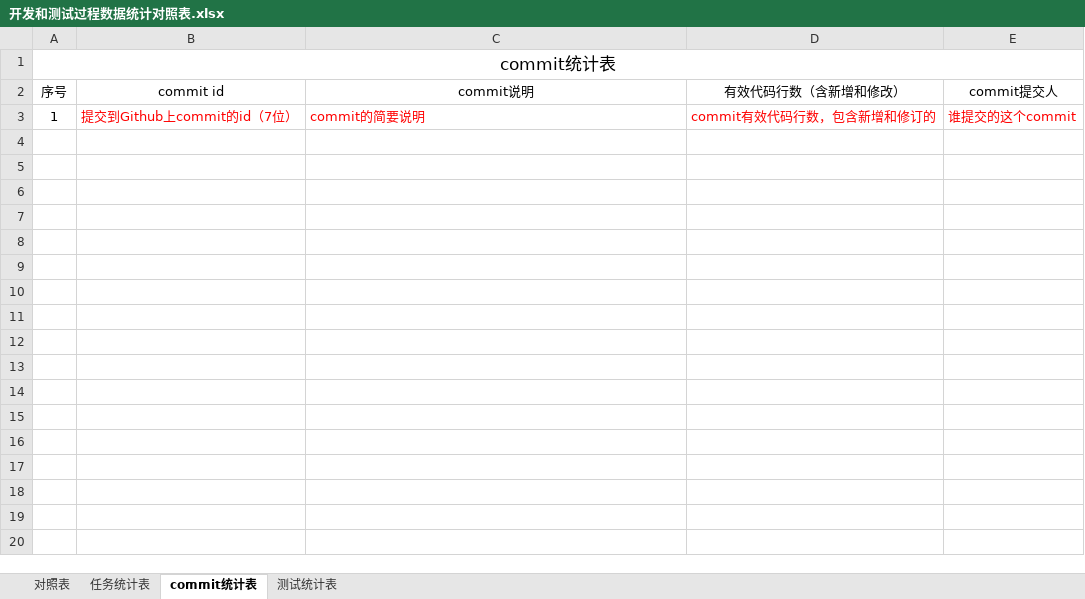
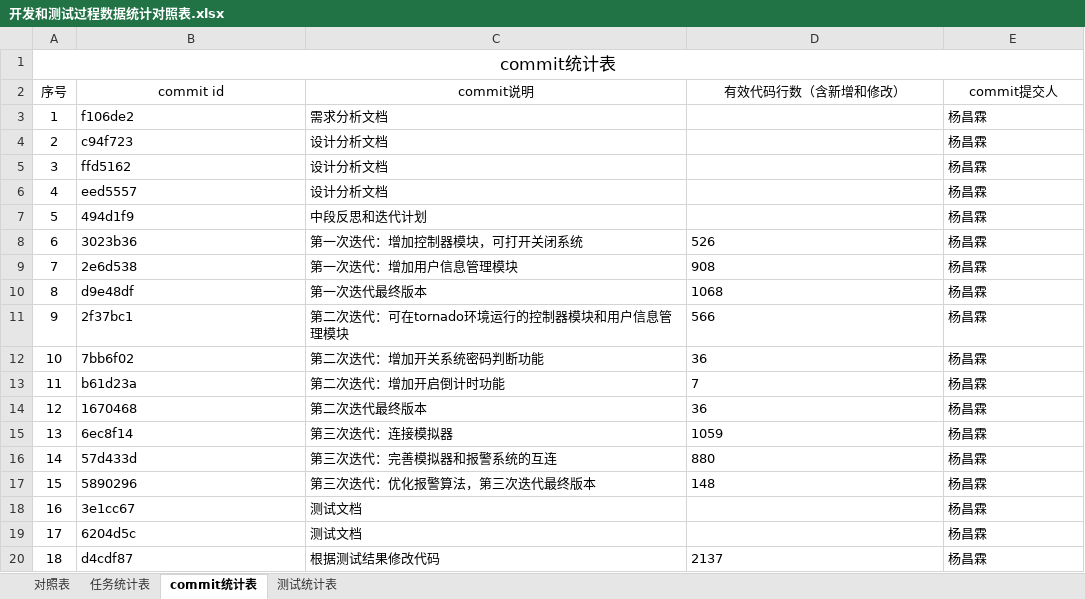
Before and after one commit to sebuaa2019/Team110, an Excel workbook: 开发和测试过程数据统计对照表.xlsx, sheet commit统计表, drawn as a sheet; values as stored, in another font and other column widths than the file's, no borders; the diff names each change by its address in the sheet, - before the commit and + after, or states it on an @@ line.

```diff
--- a/开发和测试过程数据统计对照表.xlsx (sheet commit统计表)
+++ b/开发和测试过程数据统计对照表.xlsx (sheet commit统计表)
-B3 (commit id): 提交到Github上commit的id（7位）
+B3 (commit id): f106de2
-B3:C3 text colour: #FF0000
+B3:C3 text colour: black
-C3 (commit说明): commit的简要说明
+C3 (commit说明): 需求分析文档
-D3 (有效代码行数（含新增和修改）): commit有效代码行数，包含新增和修订的
+D3 (有效代码行数（含新增和修改）): (empty)
-E3 (commit提交人): 谁提交的这个commit
+E3 (commit提交人): 杨昌霖
-E3 text colour: #FF0000
+E3 text colour: black
+row 4: 2 | c94f723 | 设计分析文档 |  | 杨昌霖
+row 5: 3 | ffd5162 | 设计分析文档 |  | 杨昌霖
+row 6: 4 | eed5557 | 设计分析文档 |  | 杨昌霖
+row 7: 5 | 494d1f9 | 中段反思和迭代计划 |  | 杨昌霖
+row 8: 6 | 3023b36 | 第一次迭代：增加控制器模块，可打开关闭系统 | 526 | 杨昌霖
+row 9: 7 | 2e6d538 | 第一次迭代：增加用户信息管理模块 | 908 | 杨昌霖
+row 10: 8 | d9e48df | 第一次迭代最终版本 | 1068 | 杨昌霖
+row 11: 9 | 2f37bc1 | 第二次迭代：可在tornado环境运行的控制器模块和用户信息管理模块 | 566 | 杨昌霖
+row 12: 10 | 7bb6f02 | 第二次迭代：增加开关系统密码判断功能 | 36 | 杨昌霖
+row 13: 11 | b61d23a | 第二次迭代：增加开启倒计时功能 | 7 | 杨昌霖
+row 14: 12 | 1670468 | 第二次迭代最终版本 | 36 | 杨昌霖
+row 15: 13 | 6ec8f14 | 第三次迭代：连接模拟器 | 1059 | 杨昌霖
+row 16: 14 | 57d433d | 第三次迭代：完善模拟器和报警系统的互连 | 880 | 杨昌霖
+row 17: 15 | 5890296 | 第三次迭代：优化报警算法，第三次迭代最终版本 | 148 | 杨昌霖
+row 18: 16 | 3e1cc67 | 测试文档 |  | 杨昌霖
+row 19: 17 | 6204d5c | 测试文档 |  | 杨昌霖
+row 20: 18 | d4cdf87 | 根据测试结果修改代码 | 2137 | 杨昌霖
```
Also changed, not shown: sheet 对照表, sheet 测试统计表, sheet 任务统计表, 1 other file.
